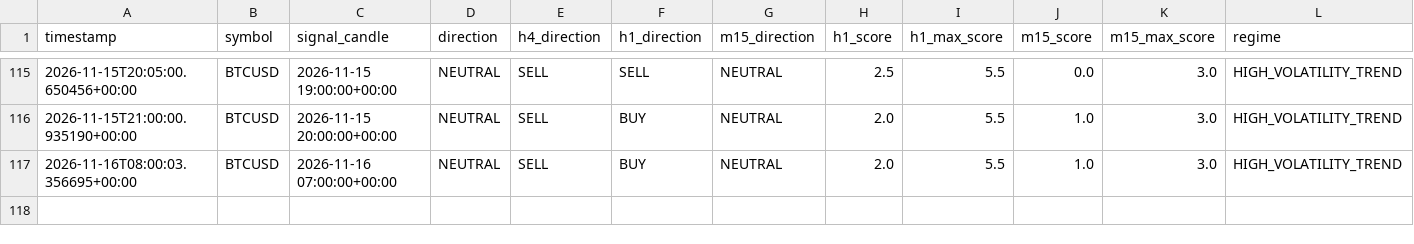
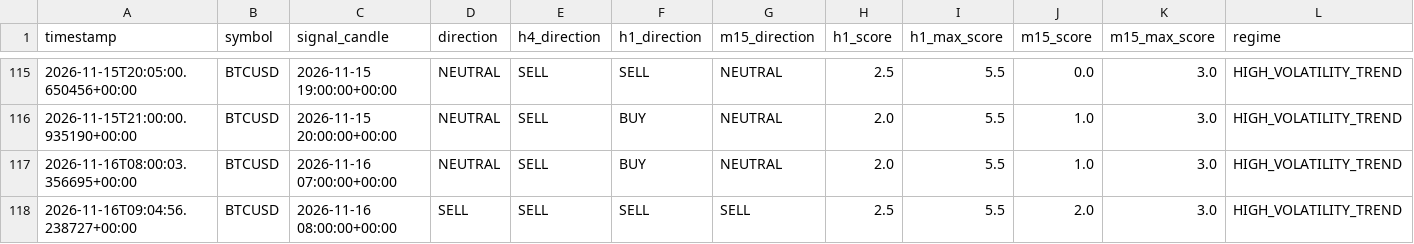
Before and after one commit to josuekelly-droid/TradingEA, a CSV file: logs/signals_v7.csv, drawn as a sheet; only a part is shown, gaps mark what is left out; rows hold the shown columns only; the diff names each change by its address in the sheet, - before the commit and + after, or states it on an @@ line.

```diff
--- a/logs/signals_v7.csv
+++ b/logs/signals_v7.csv
+row 118: 2026-11-16T09:04:56.238727+00:00 | BTCUSD | 2026-11-16 08:00:00+00:00 | SELL | SELL | SELL | SELL | 2.5 | 5.5 | 2.0 | 3.0 | HIGH_VOLATILITY_TREND
```
Also changed, not shown: 3 other files.
